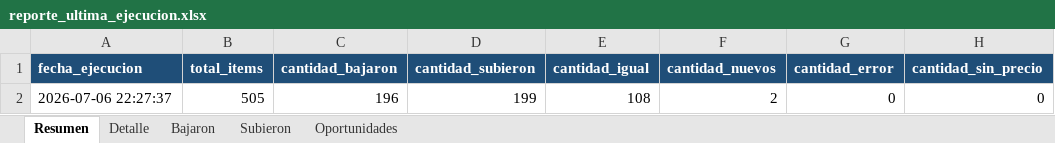
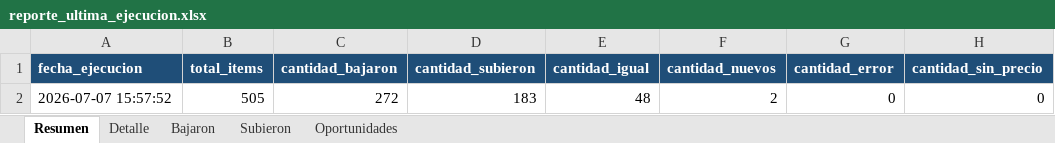
Before and after one commit to Manuel02371/TCGPlayerBot, an Excel workbook: data/reports/reporte_ultima_ejecucion.xlsx, sheet Resumen, drawn as a sheet; only a part is shown; values as stored, in another font and other column widths than the file's, no borders; the diff names each change by its address in the sheet, - before the commit and + after, or states it on an @@ line.

```diff
--- a/data/reports/reporte_ultima_ejecucion.xlsx (sheet Resumen)
+++ b/data/reports/reporte_ultima_ejecucion.xlsx (sheet Resumen)
-A2 (fecha_ejecucion): 2026-07-06 22:27:37
+A2 (fecha_ejecucion): 2026-07-07 15:57:52
-C2 (cantidad_bajaron): 196
+C2 (cantidad_bajaron): 272
-D2 (cantidad_subieron): 199
+D2 (cantidad_subieron): 183
-E2 (cantidad_igual): 108
+E2 (cantidad_igual): 48
```
Also changed, not shown: sheet Detalle, sheet Bajaron, sheet Subieron, 3 other files.
